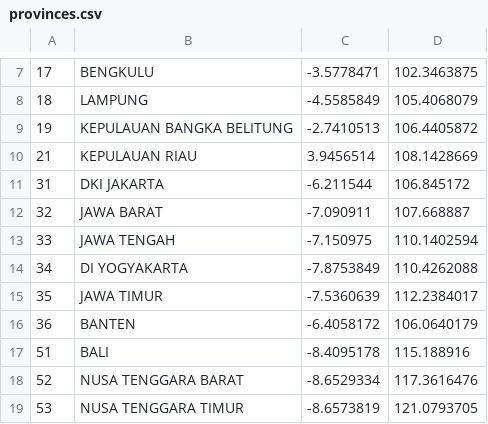
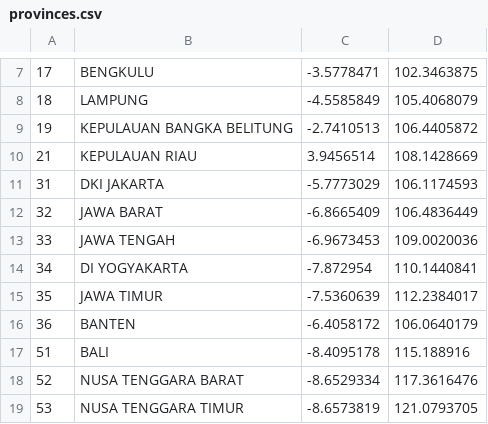
Before and after one commit to zulham724/shogip, a CSV file: database/csv/provinces.csv, drawn as a sheet; only a part is shown, gaps mark what is left out.

```diff
--- a/database/csv/provinces.csv
+++ b/database/csv/provinces.csv
@@ -10,6 +10,6 @@
 21,KEPULAUAN RIAU,3.9456514,108.1428669
-31,DKI JAKARTA,-6.211544,106.845172
-32,JAWA BARAT,-7.090911,107.668887
-33,JAWA TENGAH,-7.150975,110.1402594
-34,DI YOGYAKARTA,-7.8753849,110.4262088
+31,DKI JAKARTA,-5.7773029,106.1174593
+32,JAWA BARAT,-6.8665409,106.4836449
+33,JAWA TENGAH,-6.9673453,109.0020036
+34,DI YOGYAKARTA,-7.872954,110.1440841
 35,JAWA TIMUR,-7.5360639,112.2384017
```
Also changed, not shown: 15 other files.
